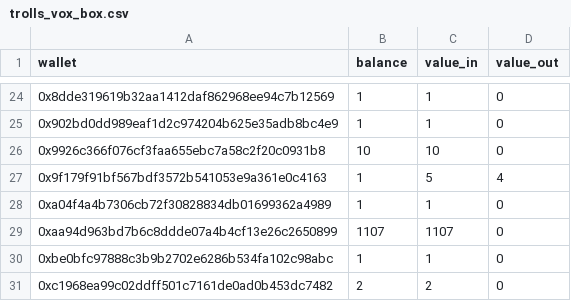
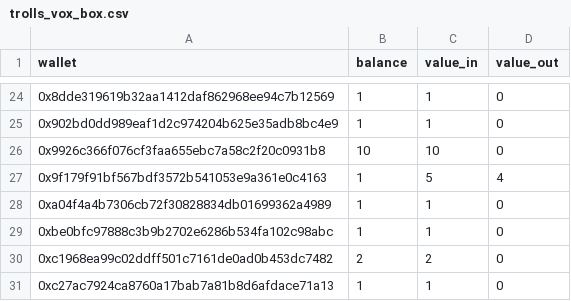
Before and after one commit to jburk-gala/vox-rng, a CSV file: Snapshot_1/trolls_vox_box.csv, drawn as a sheet; only a part is shown, gaps mark what is left out; the shorter side is filled out with more unchanged rows; the diff names each change by its address in the sheet, - before the commit and + after, or states it on an @@ line.

```diff
--- a/Snapshot_1/trolls_vox_box.csv
+++ b/Snapshot_1/trolls_vox_box.csv
-row 29: 0xaa94d963bd7b6c8ddde07a4b4cf13e26c2650899 | 1107 | 1107 | 0
```
Also changed, not shown: Snapshot_1/winners.csv, 1 other file.
